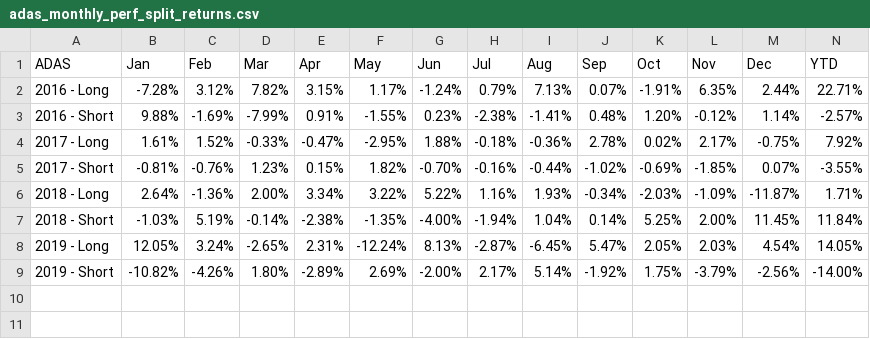
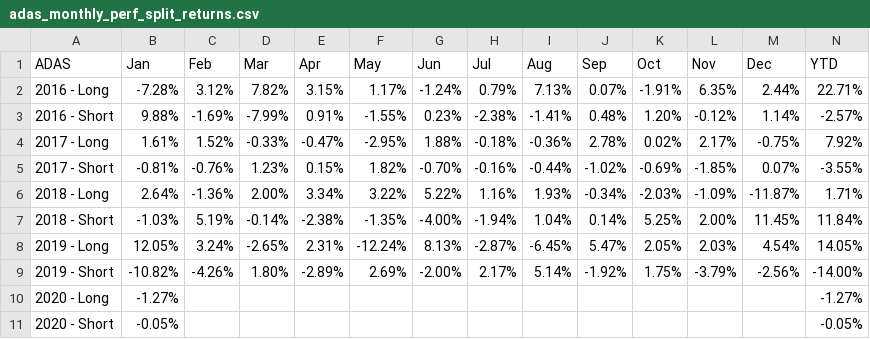
Before and after one commit to MuhmmadHamzatahir/altanawealth, a CSV file: assets/chart-data/adas_monthly_perf_split_returns.csv, drawn as a sheet; only a part is shown; rows hold the shown columns only; the diff names each change by its address in the sheet, - before the commit and + after, or states it on an @@ line.

Commit message:
Upload: assets/chart-data/adas_monthly_perf_split_returns.csv

```diff
--- a/assets/chart-data/adas_monthly_perf_split_returns.csv
+++ b/assets/chart-data/adas_monthly_perf_split_returns.csv
+row 10: 2020 - Long | -1.27% |  |  |  |  |  |  |  |  |  |  |  | -1.27%
+row 11: 2020 - Short | -0.05% |  |  |  |  |  |  |  |  |  |  |  | -0.05%
```
